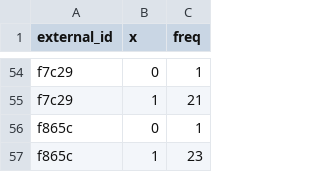
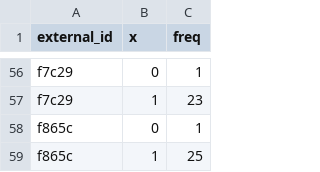
Before and after one commit to LucjanJanowski/lts_analysis_soft, a CSV file: 4phase_real_analysis/phase4_content_quest.csv, drawn as a sheet; only a part is shown, gaps mark what is left out; the diff covers the shown part only.

```diff
--- a/4phase_real_analysis/phase4_content_quest.csv
+++ b/4phase_real_analysis/phase4_content_quest.csv
@@ -54,4 +56,4 @@
 "f7c29",0,1
-"f7c29",1,21
+"f7c29",1,23
 "f865c",0,1
-"f865c",1,23
+"f865c",1,25
```
Also changed, not shown: 2 added rows and 35 edited cells elsewhere in this file, 4phase_real_analysis/phase4_current_results.csv, 4phase_real_analysis/phase4_mos.csv, 44 other files.
